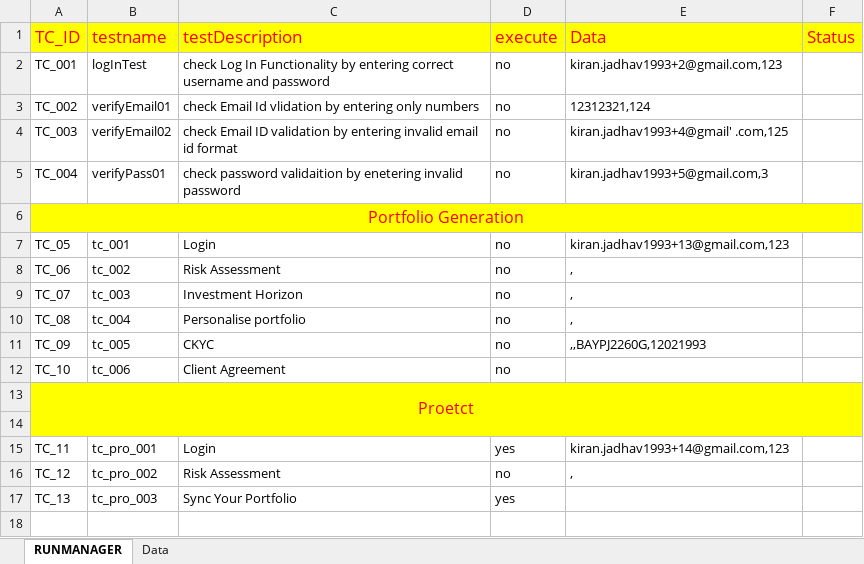
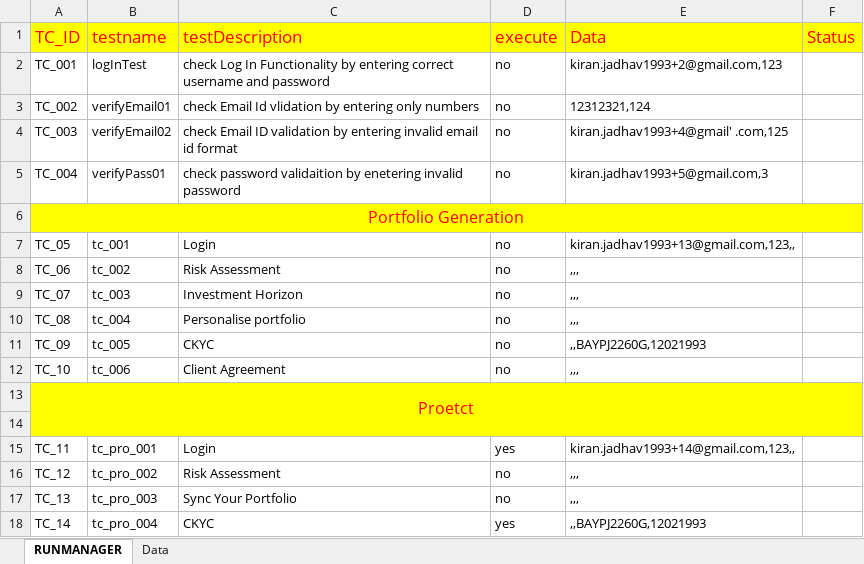
Before and after one commit to mayurgangurde1/JARVIS, an Excel workbook: InterviewTask_TechStalWarts/target/test-classes/excel/DataSheet.xlsx, sheet RUNMANAGER, drawn as a sheet; values as stored, in another font and other column widths than the file's, no borders; the diff names each change by its address in the sheet, - before the commit and + after, or states it on an @@ line.

```diff
--- a/InterviewTask_TechStalWarts/target/test-classes/excel/DataSheet.xlsx (sheet RUNMANAGER)
+++ b/InterviewTask_TechStalWarts/target/test-classes/excel/DataSheet.xlsx (sheet RUNMANAGER)
-E7 (Data): kiran.jadhav1993+13@gmail.com,123
+E7 (Data): kiran.jadhav1993+13@gmail.com,123,,
-E8:E10 (Data): ,
+E8:E10 (Data): ,,,
-E12 (Data): (empty)
+E12 (Data): ,,,
-E15 (Data): kiran.jadhav1993+14@gmail.com,123
+E15 (Data): kiran.jadhav1993+14@gmail.com,123,,
-E16 (Data): ,
+E16 (Data): ,,,
-D17 (execute): yes
+D17 (execute): no
-E17 (Data): (empty)
+E17 (Data): ,,,
+row 18: TC_14 | tc_pro_004 | CKYC | yes | ,,BAYPJ2260G,12021993
```
Also changed, not shown: sheet Data, 32 other files.
